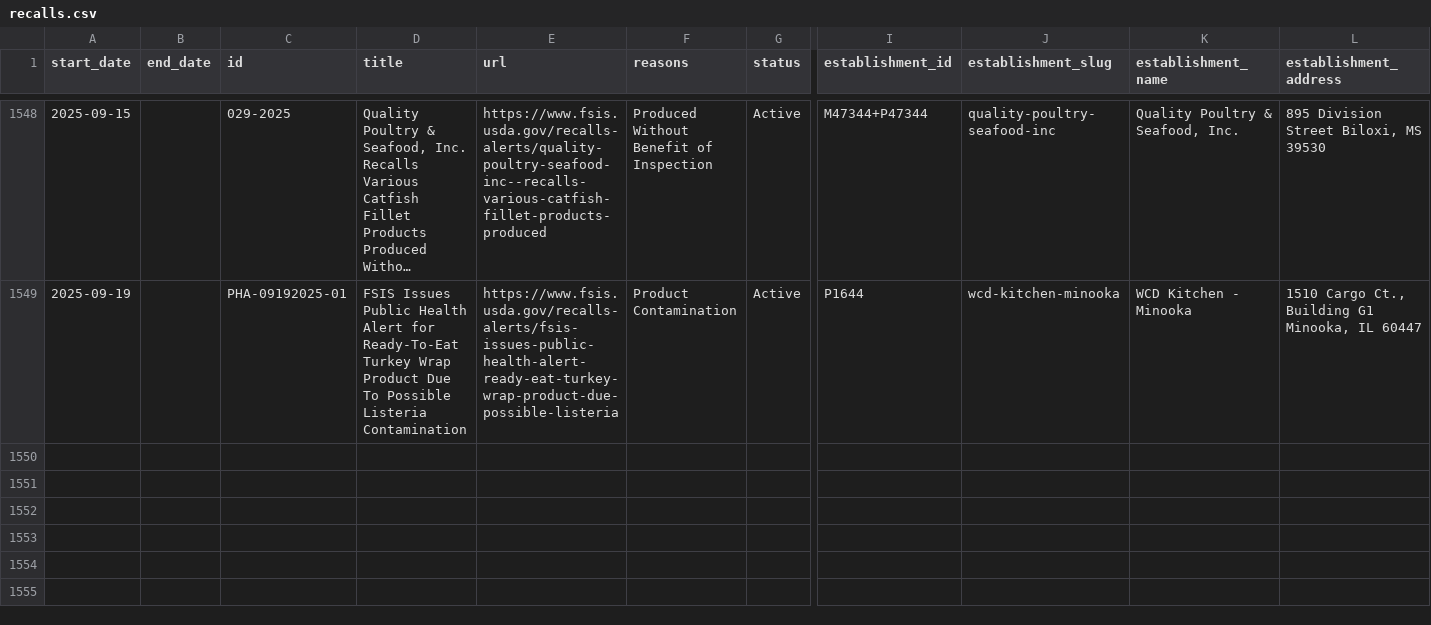
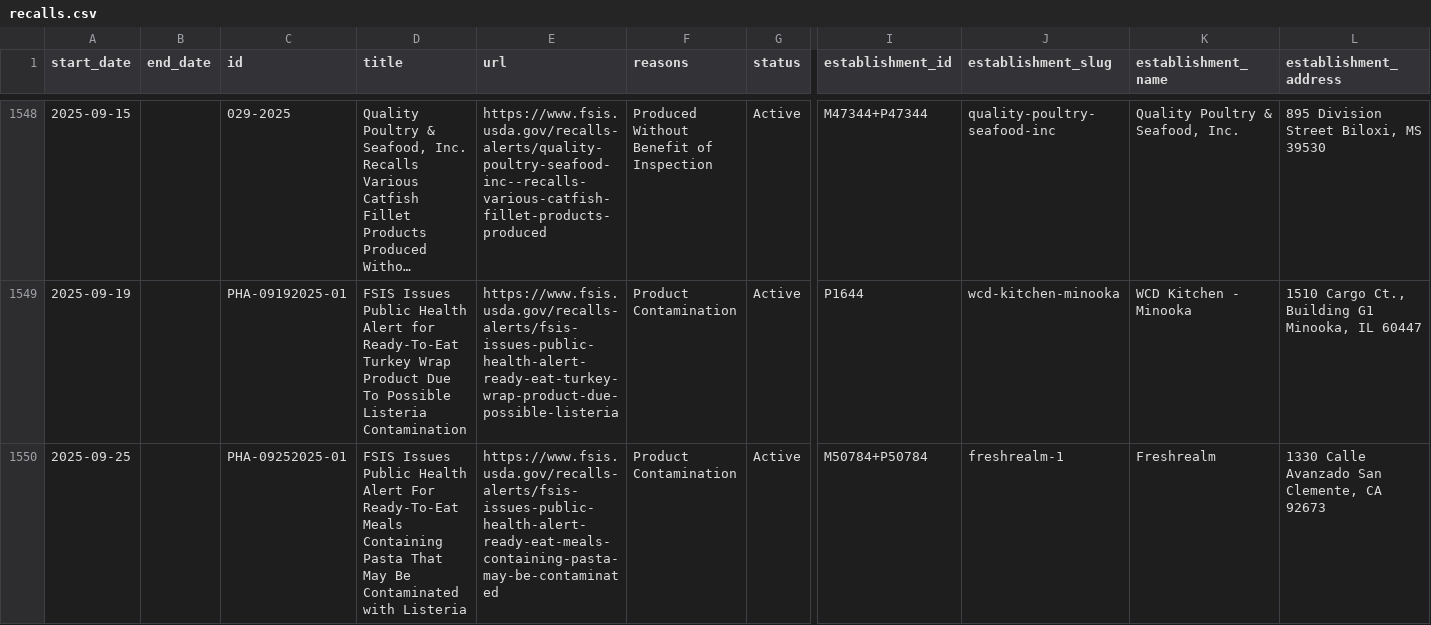
Before and after one commit to harrisj/food-recalls-actions, a CSV file: usda/recalls.csv, drawn as a sheet; only a part is shown, gaps mark what is left out; long unchanged cells end in …; rows hold the shown columns only; the diff names each change by its address in the sheet, - before the commit and + after, or states it on an @@ line.

```diff
--- a/usda/recalls.csv
+++ b/usda/recalls.csv
+row 1550: 2025-09-25 |  | PHA-09252025-01 | FSIS Issues Public Health Alert For Ready-To-Eat Meals Containing Pasta That May Be Contaminated with Listeria | https://www.fsis.usda.gov/recalls-alerts/fsis-issues-public-health-alert-ready-eat-meals-containing-pasta-may-be-contaminated | Product Contamination | Active | M50784+P50784 | freshrealm-1 | Freshrealm | 1330 Calle Avanzado San Clemente, CA 92673
```
Also changed, not shown: 6 other files.
